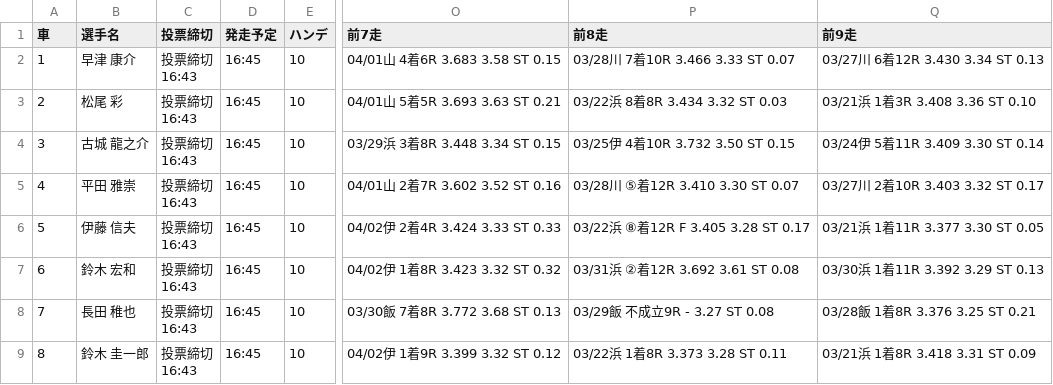
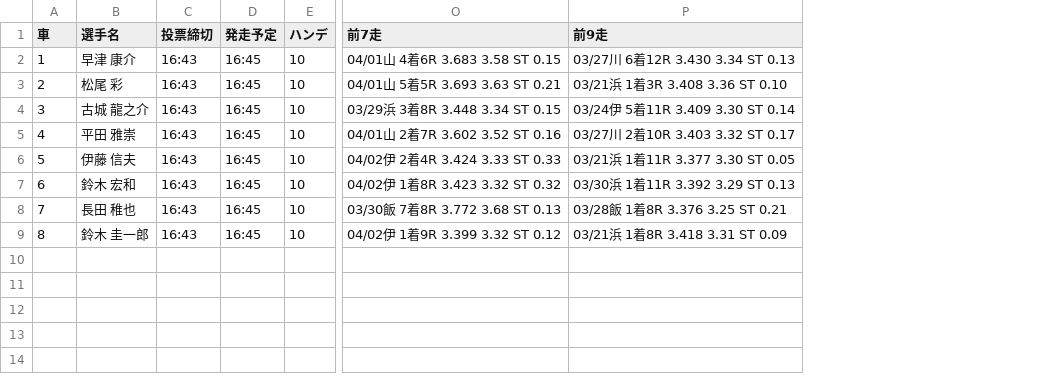
Before and after one commit to KomedawraOmusubi/autorace-ai_ticket, a CSV file: data/race_data_sanyou_12R.csv, drawn as a sheet; only a part is shown, gaps mark what is left out; ↵ is a line break in a cell; the diff names each change by its address in the sheet, - before the commit and + after, or states it on an @@ line.

```diff
--- a/data/race_data_sanyou_12R.csv
+++ b/data/race_data_sanyou_12R.csv
-column P (前8走), rows 2-9: 03/28川 7着10R 3.466 3.33 ST 0.07 | 03/22浜 8着8R 3.434 3.32 ST 0.03 | 03/25伊 4着10R 3.732 3.50 ST 0.15 | 03/28川 ⑤着12R 3.410 3.30 ST 0.07 | 03/22浜 ⑧着12R F 3.405 3.28 ST 0.17 | 03/31浜 ②着12R 3.692 3.61 ST 0.08 | 03/29飯 不成立9R - 3.27 ST 0.08 | 03/22浜 1着8R 3.373 3.28 ST 0.11
-C2:C9 (投票締切): 投票締切 ↵ 16:43
+C2:C9 (投票締切): 16:43
```
Also changed, not shown: data/race_data_sanyou_10R.csv, data/race_data_sanyou_11R.csv, 17 other files.
